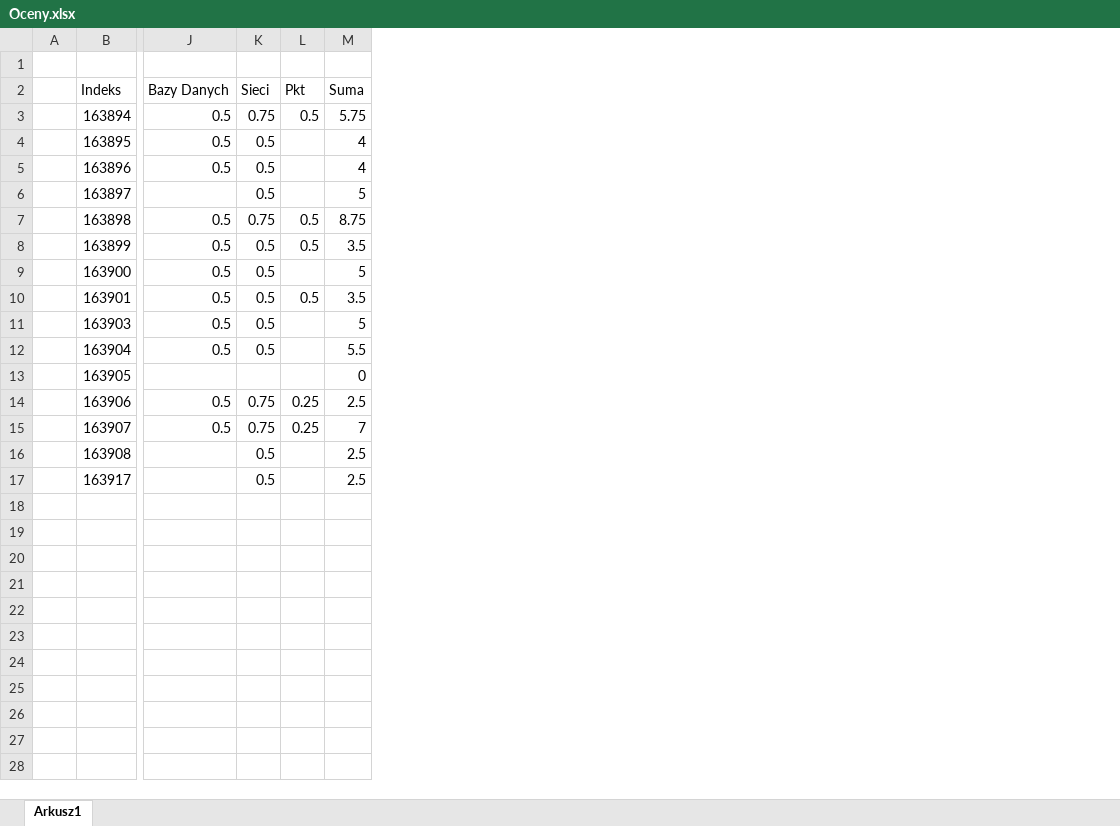
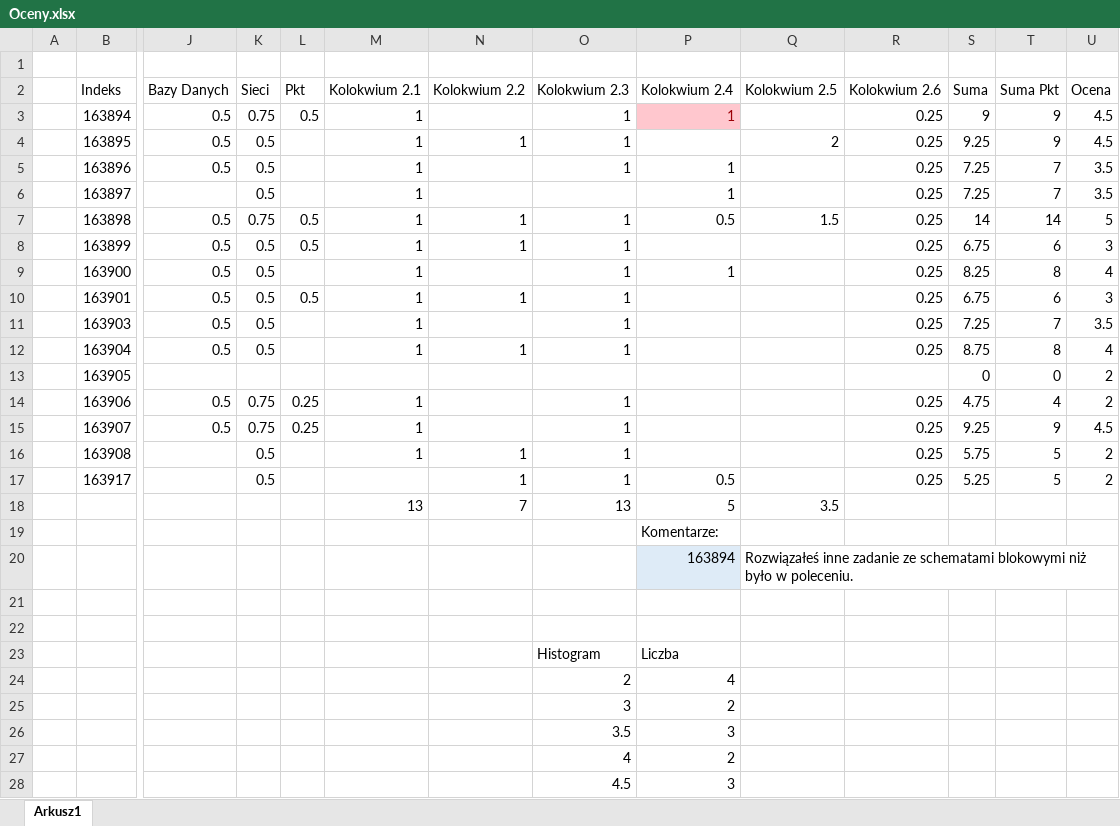
Before and after one commit to mpenarprz/InformatykaA1, an Excel workbook: Oceny.xlsx, sheet Arkusz1, drawn as a sheet; only a part is shown, gaps mark what is left out; values as stored, in another font and other column widths than the file's, no borders; charts and pictures and table styles not drawn; addresses are those after the commit; rows hold the shown columns only; the diff covers the shown part only; the diff names each change by its address in the sheet, - before the commit and + after, or states it on an @@ line.

Commit message:
Oceny.xlsx

```diff
--- a/Oceny.xlsx (sheet Arkusz1)
+++ b/Oceny.xlsx (sheet Arkusz1)
+column M (Kolokwium 2.1), rows 3-18: 1 | 1 | 1 | 1 | 1 | 1 | 1 | 1 | 1 | 1 |  | 1 | 1 | 1 |  | 13
+column N (Kolokwium 2.2), rows 4-18: 1 |  |  | 1 | 1 |  | 1 |  | 1 |  |  |  | 1 | 1 | 7
+column O (Kolokwium 2.3), rows 3-18: 1 | 1 | 1 |  | 1 | 1 | 1 | 1 | 1 | 1 |  | 1 | 1 | 1 | 1 | 13
+column P (Kolokwium 2.4), rows 3-18: 1 |  | 1 | 1 | 0.5 |  | 1 |  |  |  |  |  |  |  | 0.5 | 5
+column Q (Kolokwium 2.5), rows 4-18: 2 |  |  | 1.5 |  |  |  |  |  |  |  |  |  |  | 3.5
+column R (Kolokwium 2.6), rows 3-17: 0.25 | 0.25 | 0.25 | 0.25 | 0.25 | 0.25 | 0.25 | 0.25 | 0.25 | 0.25 |  | 0.25 | 0.25 | 0.25 | 0.25
+column T (Suma Pkt), rows 3-17: 9 | 9 | 7 | 7 | 14 | 6 | 8 | 6 | 7 | 8 | 0 | 4 | 9 | 5 | 5
+column U (Ocena), rows 3-17: 4.5 | 4.5 | 3.5 | 3.5 | 5 | 3 | 4 | 3 | 3.5 | 4 | 2 | 2 | 4.5 | 2 | 2
-S3 (Suma): 5.75
+S3 (Suma): 9
-S4 (Suma): 4
+S4 (Suma): 9.25
-S5 (Suma): 4
+S5 (Suma): 7.25
-S6 (Suma): 5
+S6 (Suma): 7.25
-S7 (Suma): 8.75
+S7 (Suma): 14
-S8 (Suma): 3.5
+S8 (Suma): 6.75
-S9 (Suma): 5
+S9 (Suma): 8.25
-S10 (Suma): 3.5
+S10 (Suma): 6.75
-S11 (Suma): 5
+S11 (Suma): 7.25
-S12 (Suma): 5.5
+S12 (Suma): 8.75
-S14 (Suma): 2.5
+S14 (Suma): 4.75
-S15 (Suma): 7
+S15 (Suma): 9.25
-S16 (Suma): 2.5
+S16 (Suma): 5.75
-S17 (Suma): 2.5
+S17 (Suma): 5.25
+row 19:  |  |  |  |  |  |  |  | Komentarze:
+row 20:  |  |  |  |  |  |  |  | 163894 | Rozwiązałeś inne zadanie ze schematami blokowymi niż było w poleceniu.
+row 21: (empty)
+row 22: (empty)
+row 23:  |  |  |  |  |  |  | Histogram | Liczba
+row 24:  |  |  |  |  |  |  | 2 | 4
+row 25:  |  |  |  |  |  |  | 3 | 2
+row 26:  |  |  |  |  |  |  | 3.5 | 3
+row 27:  |  |  |  |  |  |  | 4 | 2
+row 28:  |  |  |  |  |  |  | 4.5 | 3
```
Also changed, not shown: 1 added row elsewhere in this sheet, formulas that keep their value, charts or pictures.
